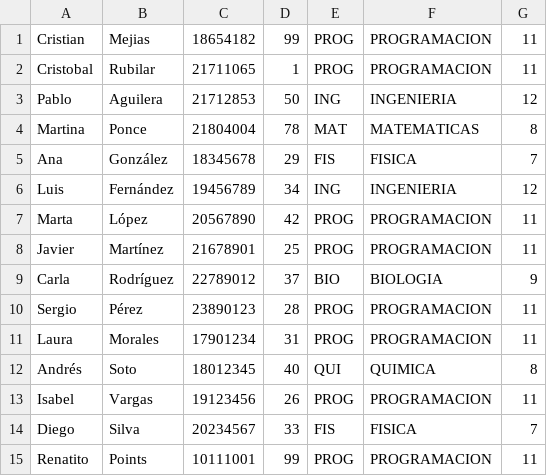
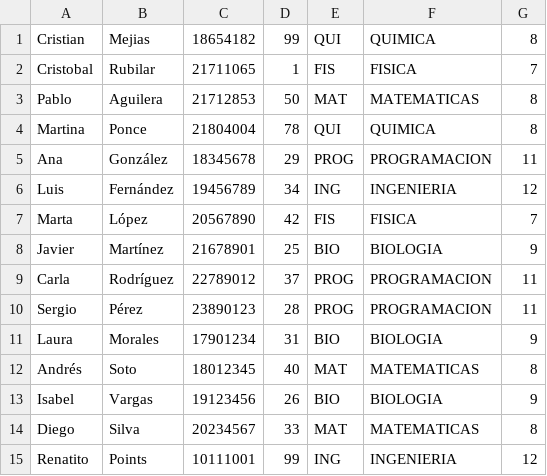
Before and after one commit to P4bl0AGT/Gestion-Avance-Curricular-Alumnos, a CSV file: src/main/java/datos/pruebaAlumnos.csv, drawn as a sheet.

```diff
--- a/src/main/java/datos/pruebaAlumnos.csv
+++ b/src/main/java/datos/pruebaAlumnos.csv
@@ -1,15 +1,15 @@
-Cristian,Mejias,18654182,99,PROG,PROGRAMACION,11
-Cristobal,Rubilar,21711065,1,PROG,PROGRAMACION,11
-Pablo,Aguilera,21712853,50,ING,INGENIERIA,12
-Martina,Ponce,21804004,78,MAT,MATEMATICAS,8
-Ana,González,18345678,29,FIS,FISICA,7
+Cristian,Mejias,18654182,99,QUI,QUIMICA,8
+Cristobal,Rubilar,21711065,1,FIS,FISICA,7
+Pablo,Aguilera,21712853,50,MAT,MATEMATICAS,8
+Martina,Ponce,21804004,78,QUI,QUIMICA,8
+Ana,González,18345678,29,PROG,PROGRAMACION,11
 Luis,Fernández,19456789,34,ING,INGENIERIA,12
-Marta,López,20567890,42,PROG,PROGRAMACION,11
-Javier,Martínez,21678901,25,PROG,PROGRAMACION,11
-Carla,Rodríguez,22789012,37,BIO,BIOLOGIA,9
+Marta,López,20567890,42,FIS,FISICA,7
+Javier,Martínez,21678901,25,BIO,BIOLOGIA,9
+Carla,Rodríguez,22789012,37,PROG,PROGRAMACION,11
 Sergio,Pérez,23890123,28,PROG,PROGRAMACION,11
-Laura,Morales,17901234,31,PROG,PROGRAMACION,11
-Andrés,Soto,18012345,40,QUI,QUIMICA,8
-Isabel,Vargas,19123456,26,PROG,PROGRAMACION,11
-Diego,Silva,20234567,33,FIS,FISICA,7
-Renatito,Points,10111001,99,PROG,PROGRAMACION,11
+Laura,Morales,17901234,31,BIO,BIOLOGIA,9
+Andrés,Soto,18012345,40,MAT,MATEMATICAS,8
+Isabel,Vargas,19123456,26,BIO,BIOLOGIA,9
+Diego,Silva,20234567,33,MAT,MATEMATICAS,8
+Renatito,Points,10111001,99,ING,INGENIERIA,12
```
Also changed, not shown: target/classes/datos/pruebaAlumnos.csv, 29 other files.
